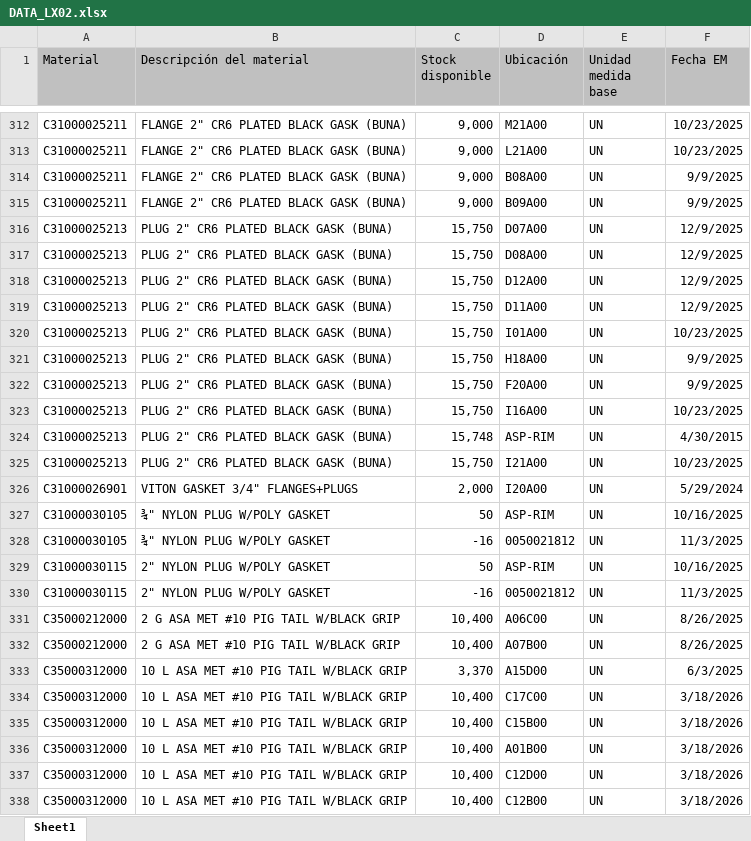
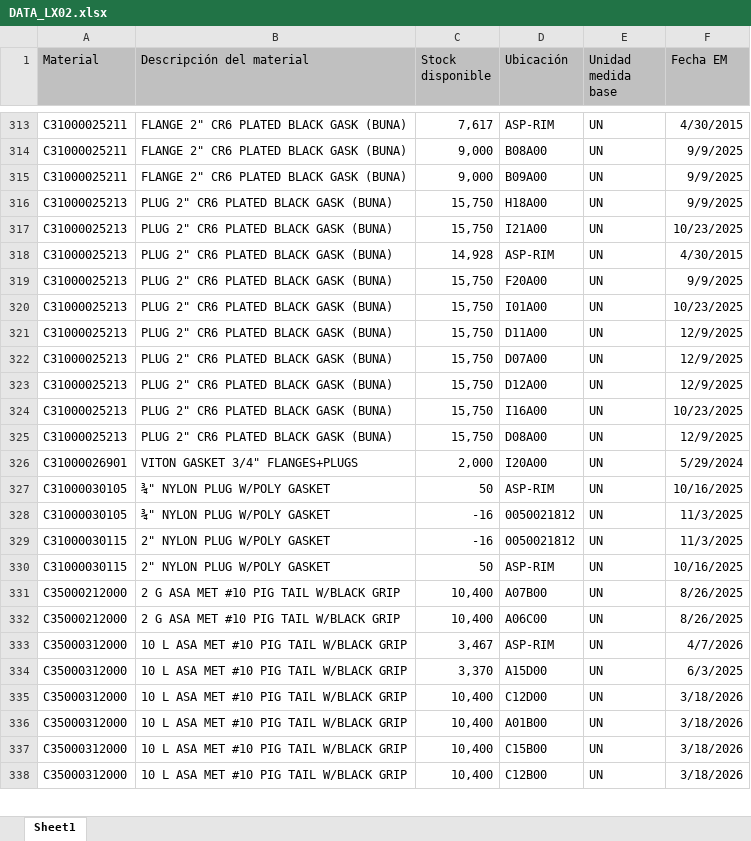
Before and after one commit to manmetrh/Consulta-saldos, an Excel workbook: DATA_LX02.xlsx, sheet Sheet1, drawn as a sheet; only a part is shown, gaps mark what is left out; values as stored, in another font and other column widths than the file's, no borders; removed rows and columns are numbered as before the commit, all else as after; the diff covers the shown part only; the diff names each change by its address in the sheet, - before the commit and + after, or states it on an @@ line.

```diff
--- a/DATA_LX02.xlsx (sheet Sheet1)
+++ b/DATA_LX02.xlsx (sheet Sheet1)
-C313 (Stock disponible): 9,000
+C313 (Stock disponible): 7,617
-D313 (Ubicación): M21A00
+D313 (Ubicación): ASP-RIM
-F313 (Fecha EM): 10/23/2025
+F313 (Fecha EM): 4/30/2015
-row 313: C31000025211 | FLANGE 2" CR6 PLATED BLACK GASK (BUNA) | 9,000 | L21A00 | UN | 10/23/2025
-row 317: C31000025213 | PLUG 2" CR6 PLATED BLACK GASK (BUNA) | 15,750 | D08A00 | UN | 12/9/2025
@@ row 325 moved to row 317: C31000025213 @@
+row 318: C31000025213 | PLUG 2" CR6 PLATED BLACK GASK (BUNA) | 14,928 | ASP-RIM | UN | 4/30/2015
@@ row 319 moved to row 321: C31000025213 @@
@@ row 316 moved to row 322: C31000025213 @@
@@ row 318 moved to row 323: C31000025213 @@
-C325 (Stock disponible): 15,748
+C325 (Stock disponible): 15,750
-D325 (Ubicación): ASP-RIM
+D325 (Ubicación): D08A00
-F325 (Fecha EM): 4/30/2015
+F325 (Fecha EM): 12/9/2025
@@ row 329 moved to row 330: C31000030115 @@
@@ row 331 moved to row 332: C35000212000 @@
+row 333: C35000312000 | 10 L ASA MET #10 PIG TAIL W/BLACK GRIP | 3,467 | ASP-RIM | UN | 4/7/2026
-row 334: C35000312000 | 10 L ASA MET #10 PIG TAIL W/BLACK GRIP | 10,400 | C17C00 | UN | 3/18/2026
@@ row 335 moved to row 337: C35000312000 @@
```
Also changed, not shown: 79 added rows, 49 removed rows, 703 moved rows and 219 edited cells elsewhere in this sheet, 1 other file.
